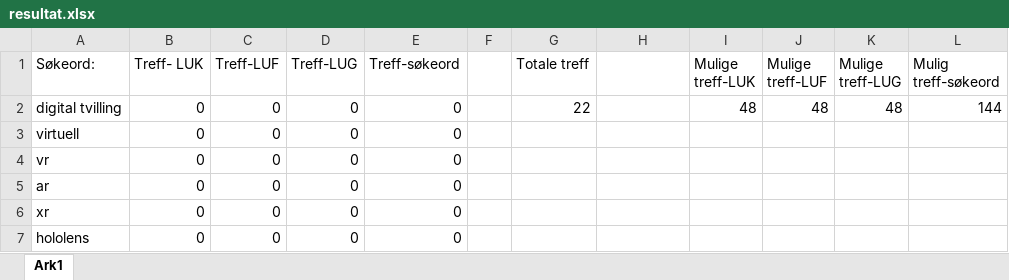
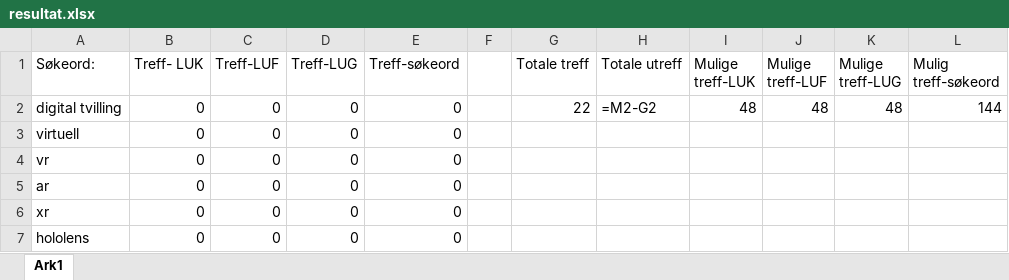
Before and after one commit to stianfuru/DIKU, an Excel workbook: resultat.xlsx, sheet Ark1, drawn as a sheet; only a part is shown; values as stored, in another font and other column widths than the file's, no borders; formulas without a stored value are shown as written; charts and pictures not drawn; the diff names each change by its address in the sheet, - before the commit and + after, or states it on an @@ line.

```diff
--- a/resultat.xlsx (sheet Ark1)
+++ b/resultat.xlsx (sheet Ark1)
-H1: (empty)
+H1: Totale utreff
-H2 (Totale utreff): (empty)
+H2 (Totale utreff): =M2-G2
```
Also changed, not shown: charts or pictures, 1 other file.
